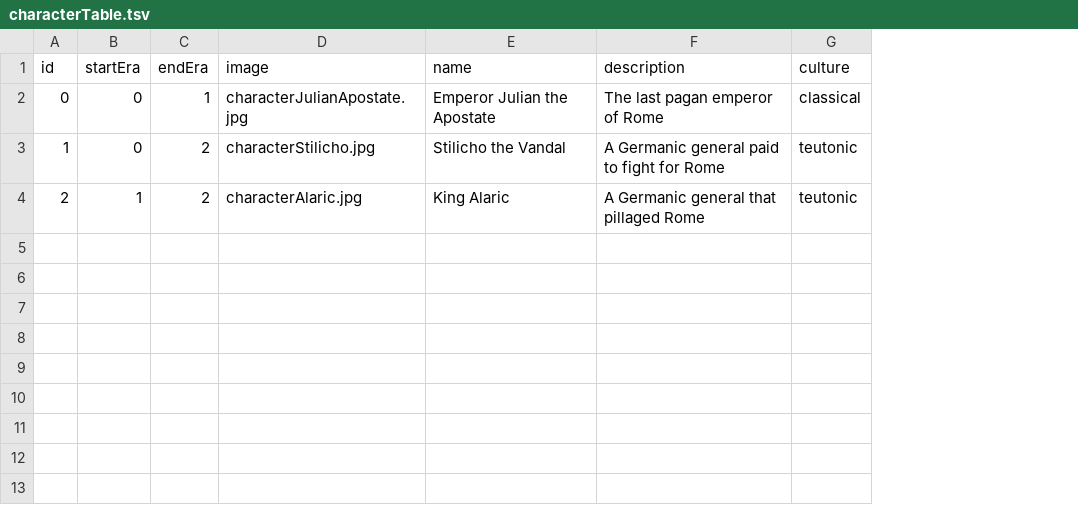
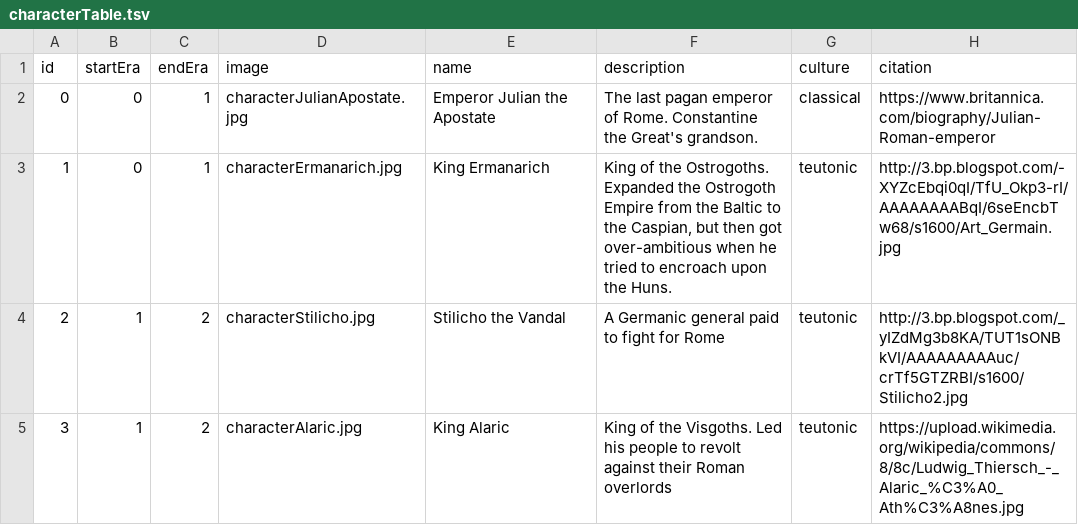
Before and after one commit to ajkramer12-s15/ajkramer12-s15.github.io, a TSV file: geotimeline/data/characterTable.tsv, drawn as a sheet; the diff names each change by its address in the sheet, - before the commit and + after, or states it on an @@ line.

```diff
--- a/geotimeline/data/characterTable.tsv
+++ b/geotimeline/data/characterTable.tsv
+column H (citation), rows 2-4: https://www.britannica.com/biography/Julian-Roman-emperor | http://3.bp.blogspot.com/-XYZcEbqi0qI/TfU_Okp3-rI/AAAAAAAABqI/6seEncbTw68/s1600/Art_Germain.jpg | http://3.bp.blogspot.com/_yIZdMg3b8KA/TUT1sONBkVI/AAAAAAAAAuc/crTf5GTZRBI/s1600/Stilicho2.jpg
-F2 (description): …emperor of Rome
+F2 (description): …emperor of Rome. Constantine the Great's grandson.
-C3 (endEra): 2
+C3 (endEra): 1
-D3 (image): characterStilicho.jpg
+D3 (image): characterErmanarich.jpg
-E3 (name): Stilicho the Vandal
+E3 (name): King Ermanarich
-F3 (description): A Germanic general paid to fight for Rome
+F3 (description): King of the Ostrogoths. Expanded the Ostrogoth Empire from the Baltic to the Caspian, but then got over-ambitious when he tried to encroach upon the Huns.
-D4 (image): characterAlaric.jpg
+D4 (image): characterStilicho.jpg
-E4 (name): King Alaric
+E4 (name): Stilicho the Vandal
-F4 (description): A Germanic general that pillaged Rome
+F4 (description): A Germanic general paid to fight for Rome
+row 5: 3 | 1 | 2 | characterAlaric.jpg | King Alaric | King of the Visgoths. Led his people to revolt against their Roman overlords | teutonic | https://upload.wikimedia.org/wikipedia/commons/8/8c/Ludwig_Thiersch_-_Alaric_%C3%A0_Ath%C3%A8nes.jpg
```
Also changed, not shown: geotimeline/data/eventTable.tsv, geotimeline/data/nationTable.tsv, 12 other files.
